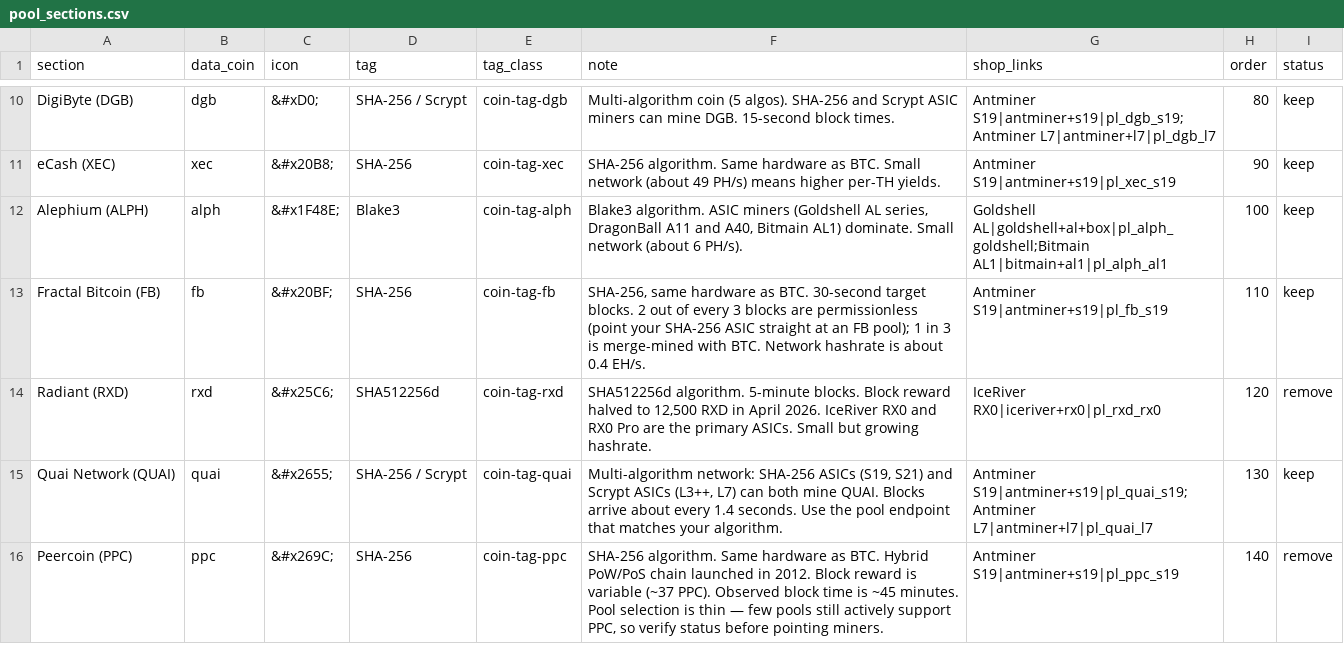
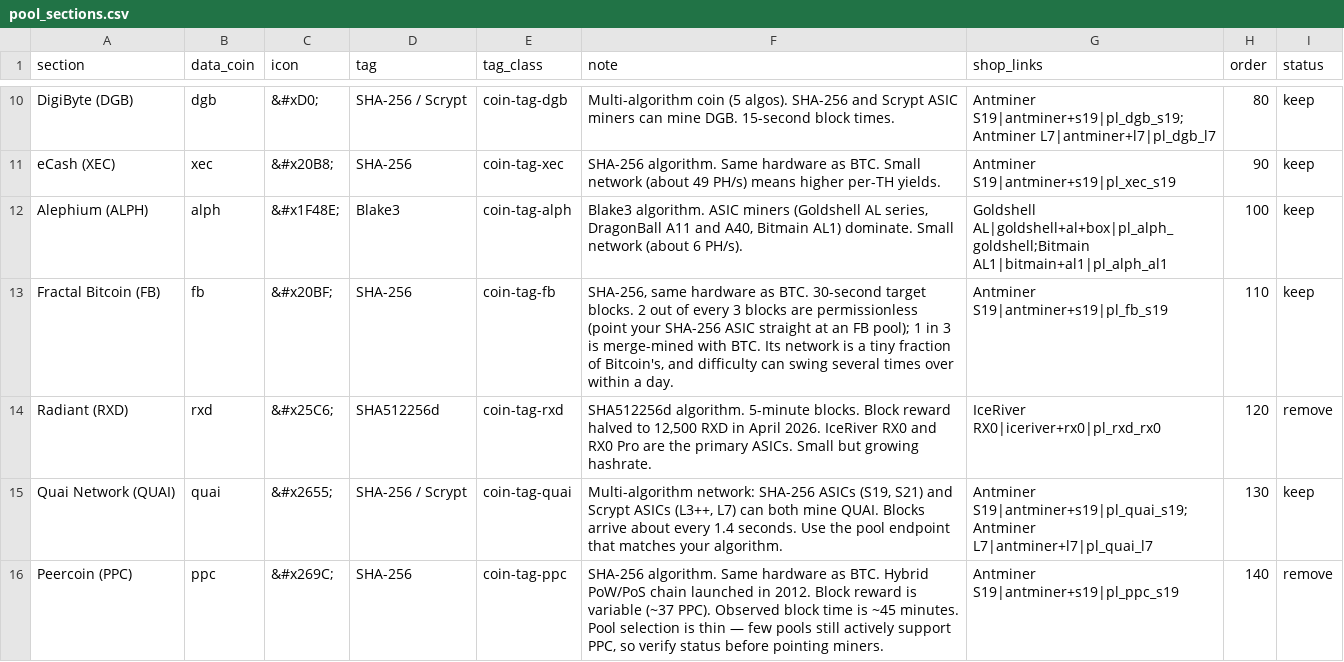
Before and after one commit to shawnwalker411-crypto/solaray-effect, a CSV file: data/master/pool_sections.csv, drawn as a sheet; only a part is shown, gaps mark what is left out.

```diff
--- a/data/master/pool_sections.csv
+++ b/data/master/pool_sections.csv
@@ -12,3 +12,3 @@ eCash (XEC),xec,&#x20B8;,SHA-256,coin-tag-xec,SHA-256 algorithm. Same hardware a
 Alephium (ALPH),alph,&#x1F48E;,Blake3,coin-tag-alph,"Blake3 algorithm. ASIC miners (Goldshell AL series, DragonBall A11 and A40, Bitmain AL1) dominate. Small network (about 6 PH/s).",Goldshell AL|goldshell+al+box|pl_alph_goldshell;Bitmain AL1|bitmain+al1|pl_alph_al1,100,keep
-Fractal Bitcoin (FB),fb,&#x20BF;,SHA-256,coin-tag-fb,"SHA-256, same hardware as BTC. 30-second target blocks. 2 out of every 3 blocks are permissionless (point your SHA-256 ASIC straight at an FB pool); 1 in 3 is merge-mined with BTC. Network hashrate is about 0.4 EH/s.",Antminer S19|antminer+s19|pl_fb_s19,110,keep
+Fractal Bitcoin (FB),fb,&#x20BF;,SHA-256,coin-tag-fb,"SHA-256, same hardware as BTC. 30-second target blocks. 2 out of every 3 blocks are permissionless (point your SHA-256 ASIC straight at an FB pool); 1 in 3 is merge-mined with BTC. Its network is a tiny fraction of Bitcoin's, and difficulty can swing several times over within a day.",Antminer S19|antminer+s19|pl_fb_s19,110,keep
 Radiant (RXD),rxd,&#x25C6;,SHA512256d,coin-tag-rxd,"SHA512256d algorithm. 5-minute blocks. Block reward halved to 12,500 RXD in April 2026. IceRiver RX0 and RX0 Pro are the primary ASICs. Small but growing hashrate.",IceRiver RX0|iceriver+rx0|pl_rxd_rx0,120,remove
```
Also changed, not shown: 2 other files.
